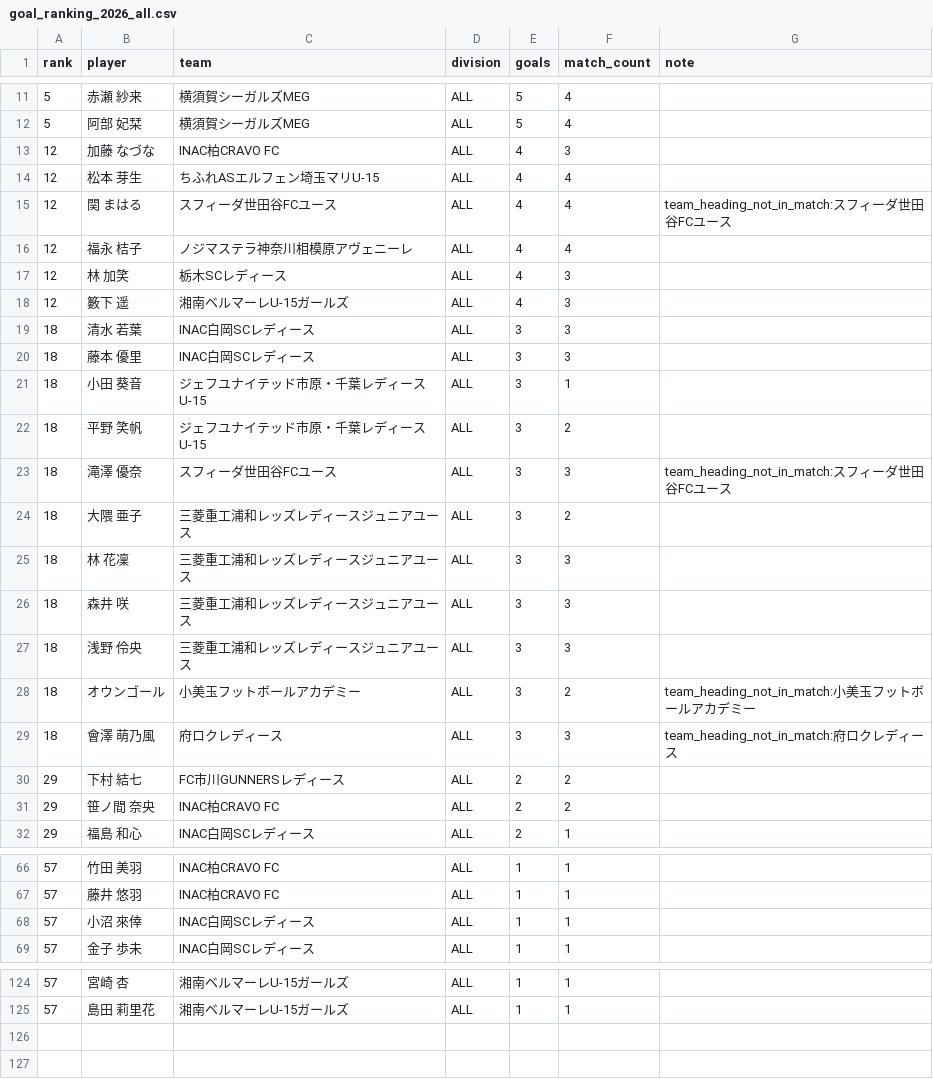
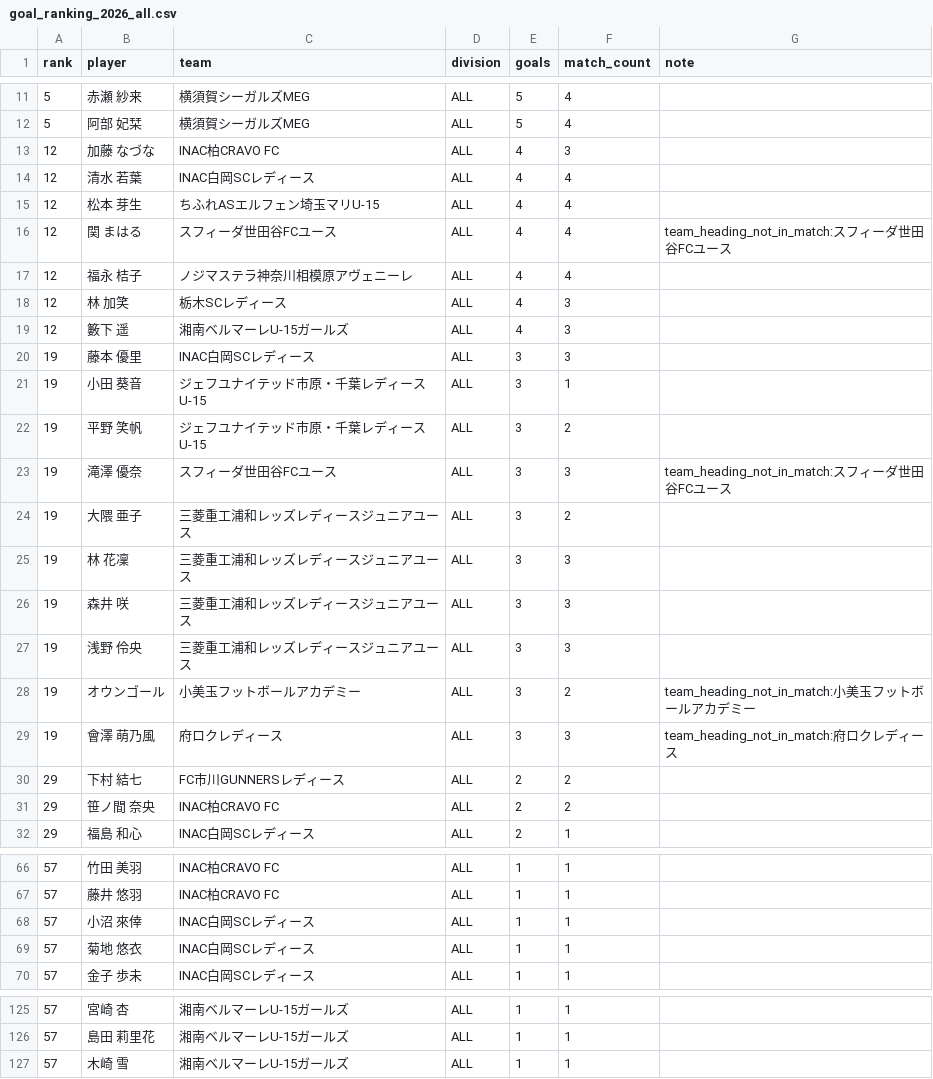
Before and after one commit to sakana-no-osama/sakana-no-osama.github.io, a CSV file: data/goal_ranking_2026_all.csv, drawn as a sheet; only a part is shown, gaps mark what is left out.

```diff
--- a/data/goal_ranking_2026_all.csv
+++ b/data/goal_ranking_2026_all.csv
@@ -13,2 +13,3 @@
 12,加藤 なづな,INAC柏CRAVO FC,ALL,4,3,
+12,清水 若葉,INAC白岡SCレディース,ALL,4,4,
 12,松本 芽生,ちふれASエルフェン埼玉マリU-15,ALL,4,4,
@@ -18,13 +19,12 @@
 12,籔下 遥,湘南ベルマーレU-15ガールズ,ALL,4,3,
-18,清水 若葉,INAC白岡SCレディース,ALL,3,3,
-18,藤本 優里,INAC白岡SCレディース,ALL,3,3,
-18,小田 葵音,ジェフユナイテッド市原・千葉レディースU-15,ALL,3,1,
-18,平野 笑帆,ジェフユナイテッド市原・千葉レディースU-15,ALL,3,2,
-18,滝澤 優奈,スフィーダ世田谷FCユース,ALL,3,3,team_heading_not_in_match:スフィーダ世田谷FCユース
-18,大隈 亜子,三菱重工浦和レッズレディースジュニアユース,ALL,3,2,
-18,林 花凜,三菱重工浦和レッズレディースジュニアユース,ALL,3,3,
-18,森井 咲,三菱重工浦和レッズレディースジュニアユース,ALL,3,3,
-18,浅野 伶央,三菱重工浦和レッズレディースジュニアユース,ALL,3,3,
-18,オウンゴール,小美玉フットボールアカデミー,ALL,3,2,team_heading_not_in_match:小美玉フットボールアカデミー
-18,會澤 萌乃風,府ロクレディース,ALL,3,3,team_heading_not_in_match:府ロクレディース
+19,藤本 優里,INAC白岡SCレディース,ALL,3,3,
+19,小田 葵音,ジェフユナイテッド市原・千葉レディースU-15,ALL,3,1,
+19,平野 笑帆,ジェフユナイテッド市原・千葉レディースU-15,ALL,3,2,
+19,滝澤 優奈,スフィーダ世田谷FCユース,ALL,3,3,team_heading_not_in_match:スフィーダ世田谷FCユース
+19,大隈 亜子,三菱重工浦和レッズレディースジュニアユース,ALL,3,2,
+19,林 花凜,三菱重工浦和レッズレディースジュニアユース,ALL,3,3,
+19,森井 咲,三菱重工浦和レッズレディースジュニアユース,ALL,3,3,
+19,浅野 伶央,三菱重工浦和レッズレディースジュニアユース,ALL,3,3,
+19,オウンゴール,小美玉フットボールアカデミー,ALL,3,2,team_heading_not_in_match:小美玉フットボールアカデミー
+19,會澤 萌乃風,府ロクレディース,ALL,3,3,team_heading_not_in_match:府ロクレディース
 29,下村 結七,FC市川GUNNERSレディース,ALL,2,2,
@@ -68,2 +68,3 @@
 57,小沼 來倖,INAC白岡SCレディース,ALL,1,1,
+57,菊地 悠衣,INAC白岡SCレディース,ALL,1,1,
 57,金子 歩未,INAC白岡SCレディース,ALL,1,1,
@@ -125 +126,2 @@
 57,島田 莉里花,湘南ベルマーレU-15ガールズ,ALL,1,1,
+57,木崎 雪,湘南ベルマーレU-15ガールズ,ALL,1,1,
```
Also changed, not shown: data/goal_events_2026.csv, data/goal_ranking_2026_div1.csv, 18 other files.
